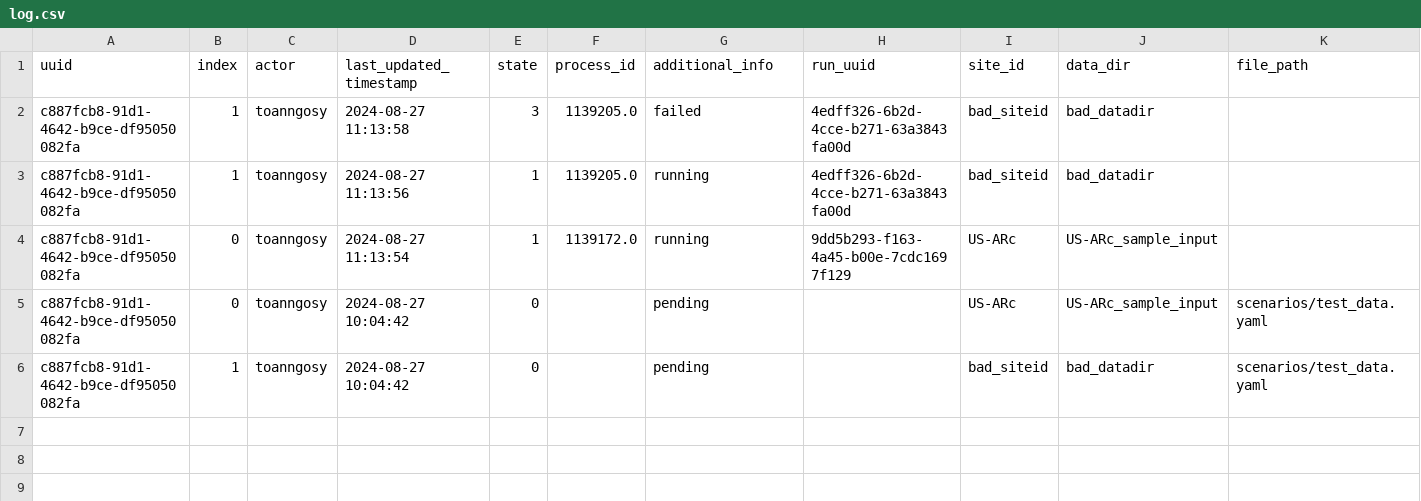
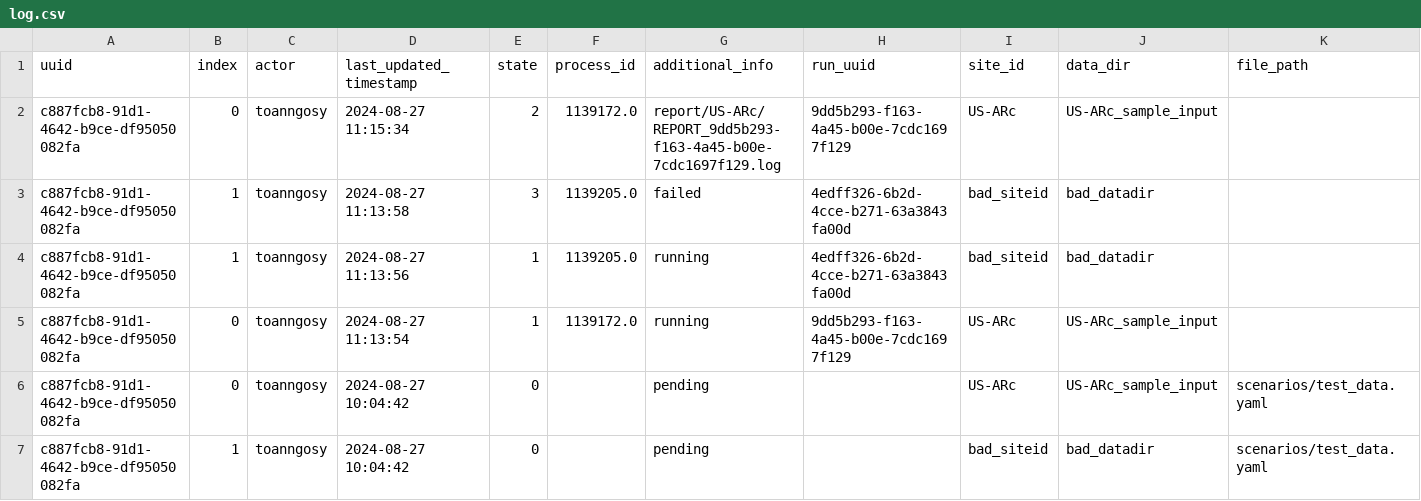
Before and after one commit to toanngosy/test_workflow, a CSV file: report/server/rocky/log.csv, drawn as a sheet.

Commit message:
switch to report/US-ARc/REPORT_9dd5b293-f163-4a45-b00e-7cdc1697f129.log for run uuid c887fcb8-91d1-4642-b9ce-df95050082fa-0 at rocky

```diff
--- a/report/server/rocky/log.csv
+++ b/report/server/rocky/log.csv
@@ -1,2 +1,3 @@
 uuid,index,actor,last_updated_timestamp,state,process_id,additional_info,run_uuid,site_id,data_dir,file_path
+c887fcb8-91d1-4642-b9ce-df95050082fa,0,toanngosy,2024-08-27 11:15:34,2,1139172.0,report/US-ARc/REPORT_9dd5b293-f163-4a45-b00e-7cdc1697f129.log,9dd5b293-f163-4a45-b00e-7cdc1697f129,US-ARc,US-ARc_sample_input,
 c887fcb8-91d1-4642-b9ce-df95050082fa,1,toanngosy,2024-08-27 11:13:58,3,1139205.0,failed,4edff326-6b2d-4cce-b271-63a3843fa00d,bad_siteid,bad_datadir,
```
